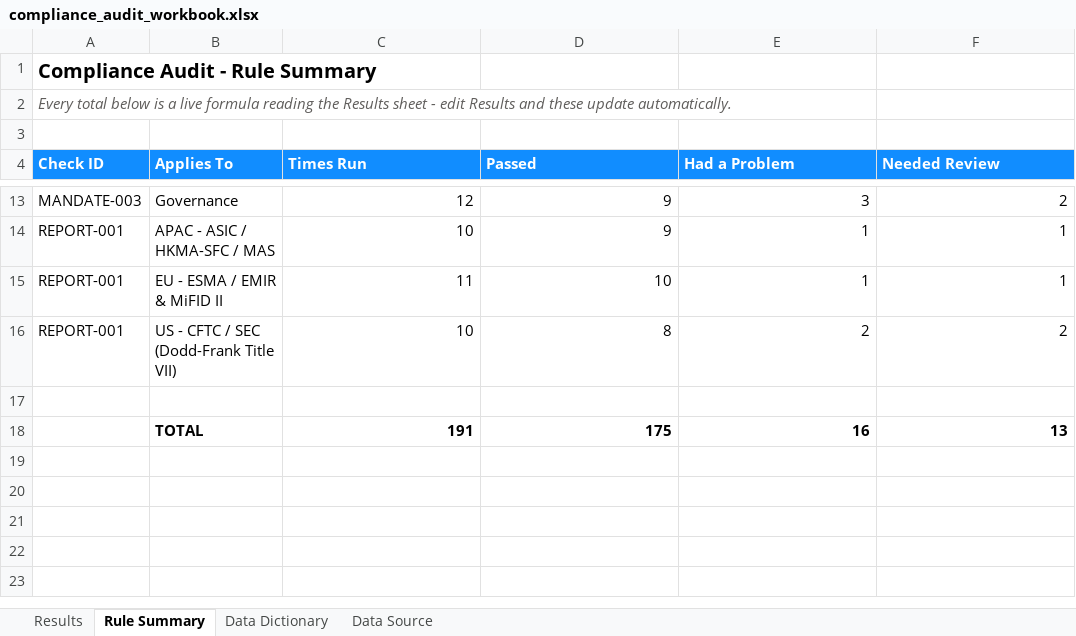
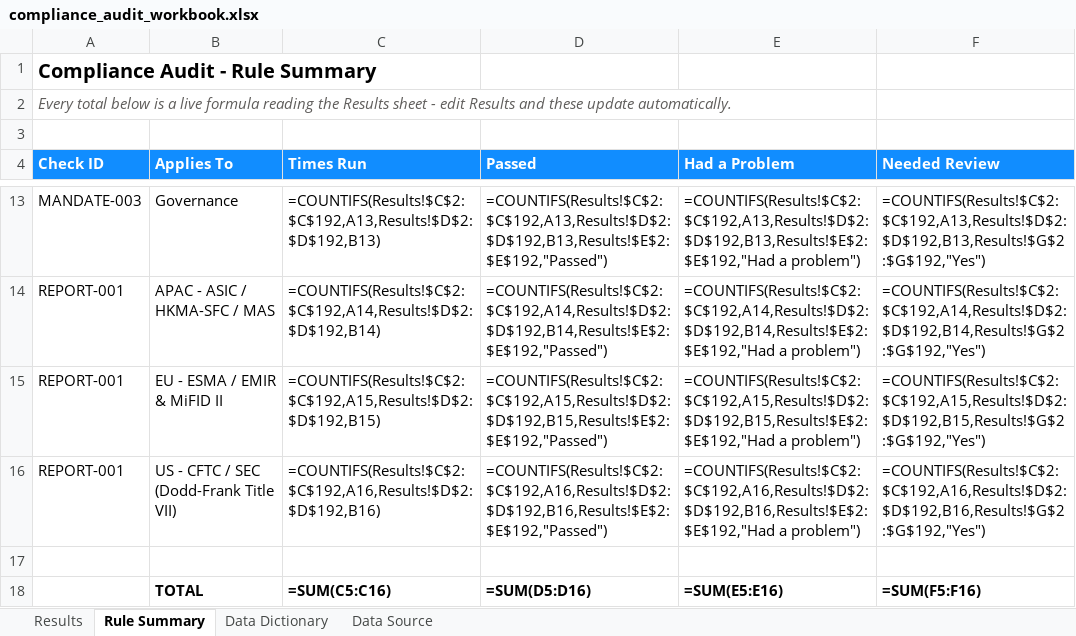
Before and after one commit to rahulmistry18/compliance-audit-data-automation, an Excel workbook: data/bi_exports/compliance_audit_workbook.xlsx, sheet Rule Summary, drawn as a sheet; only a part is shown, gaps mark what is left out; values as stored, in another font and other column widths than the file's, no borders; formulas without a stored value are shown as written; removed rows and columns are numbered as before the commit, all else as after; the diff covers the shown part only; the diff names each change by its address in the sheet, - before the commit and + after, or states it on an @@ line.

Commit message:
Modified the requirements.txt file to include the latest dependencies for the compliance audit data automation project. Updated the audit_results.csv and compliance_audit_workbook.xlsx files with the latest audit data and workbook structure.

```diff
--- a/data/bi_exports/compliance_audit_workbook.xlsx (sheet Rule Summary)
+++ b/data/bi_exports/compliance_audit_workbook.xlsx (sheet Rule Summary)
-C13 (Times Run): 12
+C13 (Times Run): =COUNTIFS(Results!$C$2:$C$192,A13,Results!$D$2:$D$192,B13)
-D13 (Passed): 9
+D13 (Passed): =COUNTIFS(Results!$C$2:$C$192,A13,Results!$D$2:$D$192,B13,Results!$E$2:$E$192,"Passed")
-E13 (Had a Problem): 3
+E13 (Had a Problem): =COUNTIFS(Results!$C$2:$C$192,A13,Results!$D$2:$D$192,B13,Results!$E$2:$E$192,"Had a problem")
-F13 (Needed Review): 2
+F13 (Needed Review): =COUNTIFS(Results!$C$2:$C$192,A13,Results!$D$2:$D$192,B13,Results!$G$2:$G$192,"Yes")
-C14 (Times Run): 10
+C14 (Times Run): =COUNTIFS(Results!$C$2:$C$192,A14,Results!$D$2:$D$192,B14)
-D14 (Passed): 9
+D14 (Passed): =COUNTIFS(Results!$C$2:$C$192,A14,Results!$D$2:$D$192,B14,Results!$E$2:$E$192,"Passed")
-E14 (Had a Problem): 1
+E14 (Had a Problem): =COUNTIFS(Results!$C$2:$C$192,A14,Results!$D$2:$D$192,B14,Results!$E$2:$E$192,"Had a problem")
-F14 (Needed Review): 1
+F14 (Needed Review): =COUNTIFS(Results!$C$2:$C$192,A14,Results!$D$2:$D$192,B14,Results!$G$2:$G$192,"Yes")
-C15 (Times Run): 11
+C15 (Times Run): =COUNTIFS(Results!$C$2:$C$192,A15,Results!$D$2:$D$192,B15)
-D15 (Passed): 10
+D15 (Passed): =COUNTIFS(Results!$C$2:$C$192,A15,Results!$D$2:$D$192,B15,Results!$E$2:$E$192,"Passed")
-E15 (Had a Problem): 1
+E15 (Had a Problem): =COUNTIFS(Results!$C$2:$C$192,A15,Results!$D$2:$D$192,B15,Results!$E$2:$E$192,"Had a problem")
-F15 (Needed Review): 1
+F15 (Needed Review): =COUNTIFS(Results!$C$2:$C$192,A15,Results!$D$2:$D$192,B15,Results!$G$2:$G$192,"Yes")
-C16 (Times Run): 10
+C16 (Times Run): =COUNTIFS(Results!$C$2:$C$192,A16,Results!$D$2:$D$192,B16)
-D16 (Passed): 8
+D16 (Passed): =COUNTIFS(Results!$C$2:$C$192,A16,Results!$D$2:$D$192,B16,Results!$E$2:$E$192,"Passed")
-E16 (Had a Problem): 2
+E16 (Had a Problem): =COUNTIFS(Results!$C$2:$C$192,A16,Results!$D$2:$D$192,B16,Results!$E$2:$E$192,"Had a problem")
-F16 (Needed Review): 2
+F16 (Needed Review): =COUNTIFS(Results!$C$2:$C$192,A16,Results!$D$2:$D$192,B16,Results!$G$2:$G$192,"Yes")
-row 18:  | TOTAL | 191 | 175 | 16 | 13
+row 18:  | TOTAL | =SUM(C5:C16) | =SUM(D5:D16) | =SUM(E5:E16) | =SUM(F5:F16)
```
Also changed, not shown: 32 edited cells elsewhere in this sheet, sheet Results, 2 other files.
